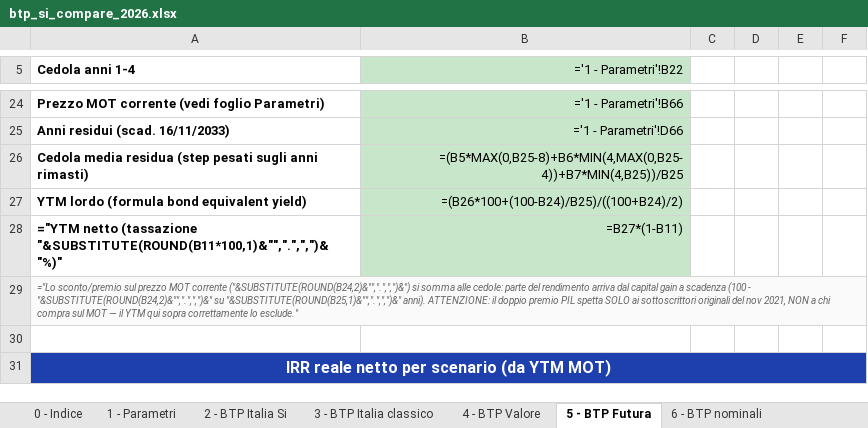
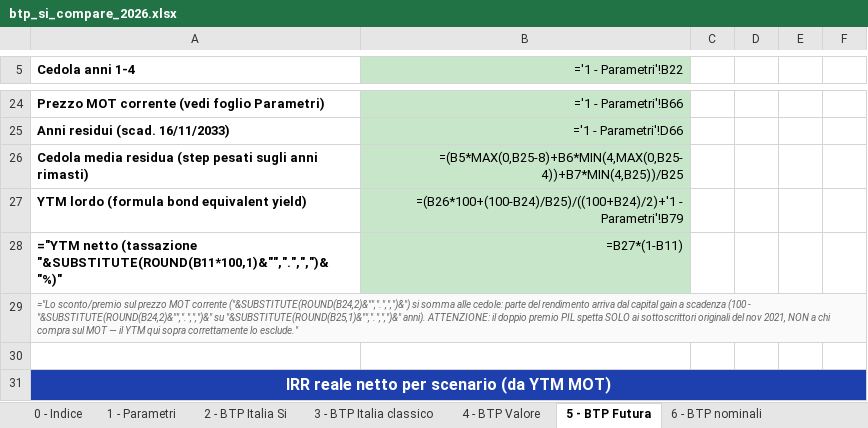
Before and after one commit to marcofire-it/marco-fire-simulatori, an Excel workbook: simulatori/btp_si_compare_2026.xlsx, sheet 5 - BTP Futura, drawn as a sheet; only a part is shown, gaps mark what is left out; values as stored, in another font and other column widths than the file's, no borders; formulas without a stored value are shown as written; charts and pictures and conditional formats not drawn; the diff names each change by its address in the sheet, - before the commit and + after, or states it on an @@ line.

```diff
--- a/simulatori/btp_si_compare_2026.xlsx (sheet 5 - BTP Futura)
+++ b/simulatori/btp_si_compare_2026.xlsx (sheet 5 - BTP Futura)
-B27 (='1 - Parametri'!B22): =(B26*100+(100-B24)/B25)/((100+B24)/2)
+B27 (='1 - Parametri'!B22): =(B26*100+(100-B24)/B25)/((100+B24)/2)+'1 - Parametri'!B79
```
Also changed, not shown: sheet 1 - Parametri, sheet 4 - BTP Valore.
